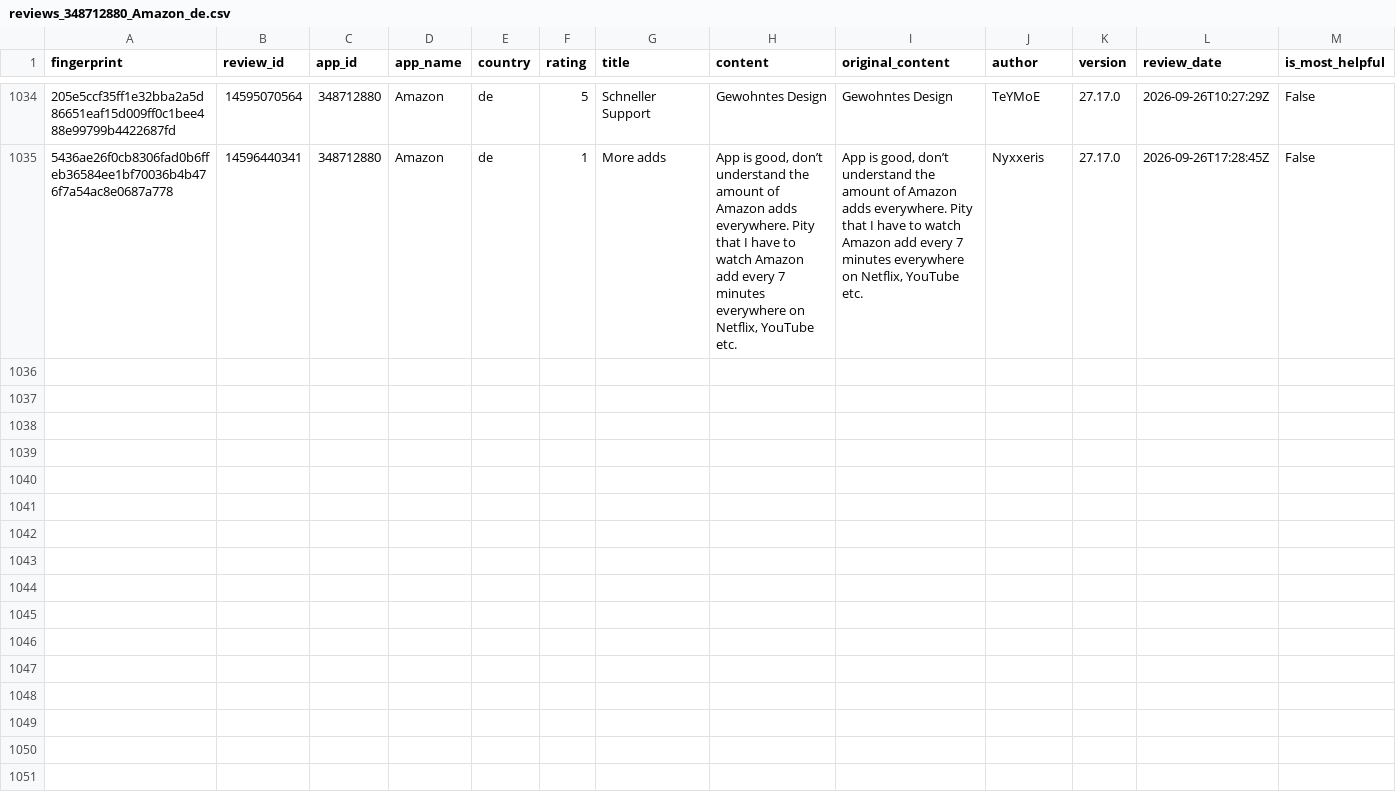
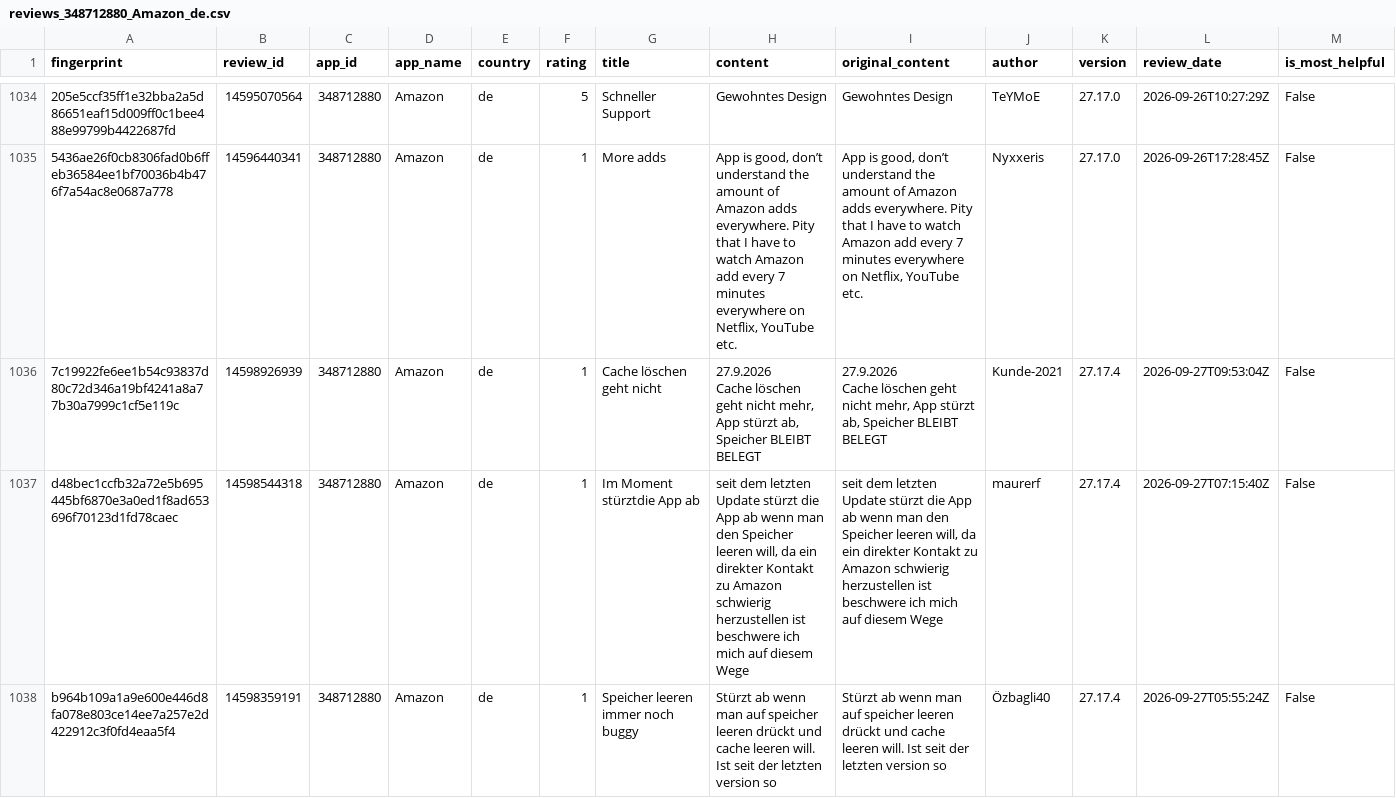
Before and after one commit to pickmiu/appstore-public-data, a CSV file: data/reviews_348712880_Amazon_de.csv, drawn as a sheet; only a part is shown, gaps mark what is left out; rows hold the shown columns only; ↵ is a line break in a cell; the diff names each change by its address in the sheet, - before the commit and + after, or states it on an @@ line.

```diff
--- a/data/reviews_348712880_Amazon_de.csv
+++ b/data/reviews_348712880_Amazon_de.csv
+row 1036: 7c19922fe6ee1b54c93837d80c72d346a19bf4241a8a77b30a7999c1cf5e119c | 14598926939 | 348712880 | Amazon | de | 1 | Cache löschen geht nicht | 27.9.2026 ↵ Cache löschen geht nicht mehr, App stürzt ab, Speicher BLEIBT BELEGT | 27.9.2026 ↵ Cache löschen geht nicht mehr, App stürzt ab, Speicher BLEIBT BELEGT | Kunde-2021 | 27.17.4 | 2026-09-27T09:53:04Z | False
+row 1037: d48bec1ccfb32a72e5b695445bf6870e3a0ed1f8ad653696f70123d1fd78caec | 14598544318 | 348712880 | Amazon | de | 1 | Im Moment stürztdie App ab | seit dem letzten Update stürzt die App ab wenn man den Speicher leeren will, da ein direkter Kontakt zu Amazon schwierig herzustellen ist beschwere ich mich auf diesem Wege | seit dem letzten Update stürzt die App ab wenn man den Speicher leeren will, da ein direkter Kontakt zu Amazon schwierig herzustellen ist beschwere ich mich auf diesem Wege | maurerf | 27.17.4 | 2026-09-27T07:15:40Z | False
+row 1038: b964b109a1a9e600e446d8fa078e803ce14ee7a257e2d422912c3f0fd4eaa5f4 | 14598359191 | 348712880 | Amazon | de | 1 | Speicher leeren immer noch buggy | Stürzt ab wenn man auf speicher leeren drückt und cache leeren will. Ist seit der letzten version so | Stürzt ab wenn man auf speicher leeren drückt und cache leeren will. Ist seit der letzten version so | Özbagli40 | 27.17.4 | 2026-09-27T05:55:24Z | False
```
Also changed, not shown: data/reviews_335187483_Amazon_gb.csv, data/reviews_387682726_淘宝_cn.csv, 17 other files.
